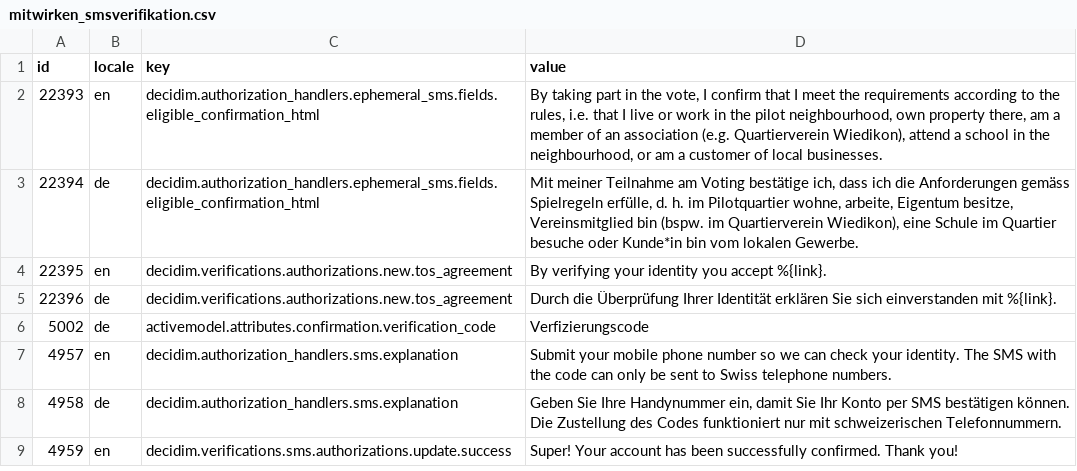
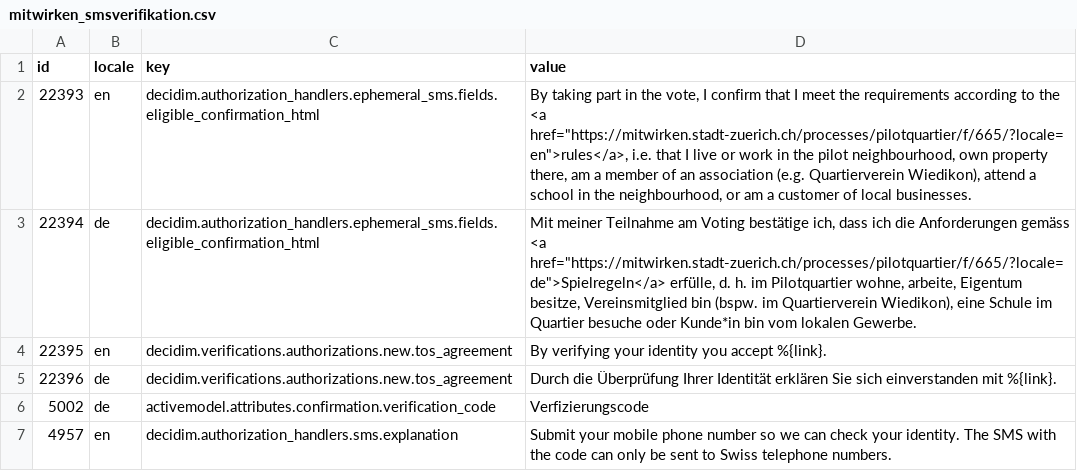
Before and after one commit to Urban-Equipe/decidim-zurich-term-customizer-files, a CSV file: mitwirken_smsverifikation.csv, drawn as a sheet; only a part is shown; the shorter side is filled out with more unchanged rows.

Commit message:
Link Spielregeln/rules in SMS eligibility confirmation to pilot process page.

```diff
--- a/mitwirken_smsverifikation.csv
+++ b/mitwirken_smsverifikation.csv
@@ -1,4 +1,4 @@
 id;locale;key;value
-22393;en;decidim.authorization_handlers.ephemeral_sms.fields.eligible_confirmation_html;By taking part in the vote, I confirm that I meet the requirements according to the rules, i.e. that I live or work in the pilot neighbourhood, own property there, am a member of an association (e.g. Quartierverein Wiedikon), attend a school in the neighbourhood, or am a customer of local businesses.
-22394;de;decidim.authorization_handlers.ephemeral_sms.fields.eligible_confirmation_html;Mit meiner Teilnahme am Voting bestätige ich, dass ich die Anforderungen gemäss Spielregeln erfülle, d. h. im Pilotquartier wohne, arbeite, Eigentum besitze, Vereinsmitglied bin (bspw. im Quartierverein Wiedikon), eine Schule im Quartier besuche oder Kunde*in bin vom lokalen Gewerbe.
+22393;en;decidim.authorization_handlers.ephemeral_sms.fields.eligible_confirmation_html;"By taking part in the vote, I confirm that I meet the requirements according to the <a href=""https://mitwirken.stadt-zuerich.ch/processes/pilotquartier/f/665/?locale=en"">rules</a>, i.e. that I live or work in the pilot neighbourhood, own property there, am a member of an association (e.g. Quartierverein Wiedikon), attend a school in the neighbourhood, or am a customer of local businesses."
+22394;de;decidim.authorization_handlers.ephemeral_sms.fields.eligible_confirmation_html;"Mit meiner Teilnahme am Voting bestätige ich, dass ich die Anforderungen gemäss <a href=""https://mitwirken.stadt-zuerich.ch/processes/pilotquartier/f/665/?locale=de"">Spielregeln</a> erfülle, d. h. im Pilotquartier wohne, arbeite, Eigentum besitze, Vereinsmitglied bin (bspw. im Quartierverein Wiedikon), eine Schule im Quartier besuche oder Kunde*in bin vom lokalen Gewerbe."
 22395;en;decidim.verifications.authorizations.new.tos_agreement;By verifying your identity you accept %{link}.
```
